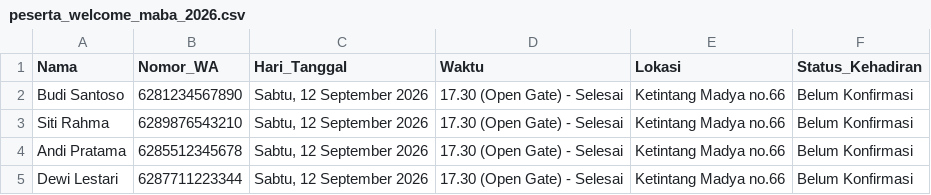
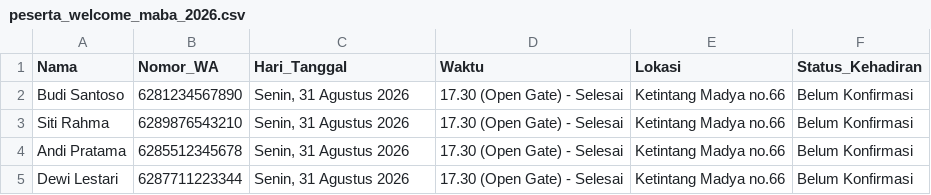
Before and after one commit to Mikhael20-tech/automasi-wa, a CSV file: n8n_wa_automation/peserta_welcome_maba_2026.csv, drawn as a sheet.

Commit message:
fix: Update default date to Senin, 31 Agustus 2026

```diff
--- a/n8n_wa_automation/peserta_welcome_maba_2026.csv
+++ b/n8n_wa_automation/peserta_welcome_maba_2026.csv
@@ -1,5 +1,5 @@
 Nama,Nomor_WA,Hari_Tanggal,Waktu,Lokasi,Status_Kehadiran
-Budi Santoso,6281234567890,"Sabtu, 12 September 2026","17.30 (Open Gate) - Selesai","Ketintang Madya no.66",Belum Konfirmasi
-Siti Rahma,6289876543210,"Sabtu, 12 September 2026","17.30 (Open Gate) - Selesai","Ketintang Madya no.66",Belum Konfirmasi
-Andi Pratama,6285512345678,"Sabtu, 12 September 2026","17.30 (Open Gate) - Selesai","Ketintang Madya no.66",Belum Konfirmasi
-Dewi Lestari,6287711223344,"Sabtu, 12 September 2026","17.30 (Open Gate) - Selesai","Ketintang Madya no.66",Belum Konfirmasi
+Budi Santoso,6281234567890,"Senin, 31 Agustus 2026","17.30 (Open Gate) - Selesai","Ketintang Madya no.66",Belum Konfirmasi
+Siti Rahma,6289876543210,"Senin, 31 Agustus 2026","17.30 (Open Gate) - Selesai","Ketintang Madya no.66",Belum Konfirmasi
+Andi Pratama,6285512345678,"Senin, 31 Agustus 2026","17.30 (Open Gate) - Selesai","Ketintang Madya no.66",Belum Konfirmasi
+Dewi Lestari,6287711223344,"Senin, 31 Agustus 2026","17.30 (Open Gate) - Selesai","Ketintang Madya no.66",Belum Konfirmasi
```
Also changed, not shown: 3 other files.
